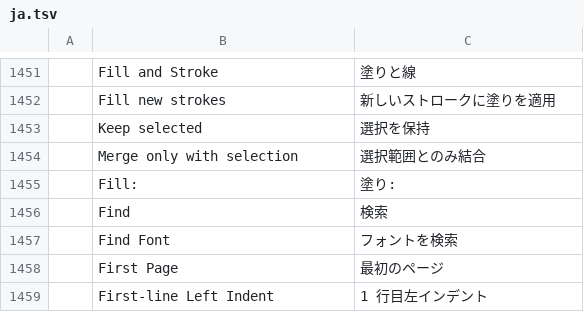
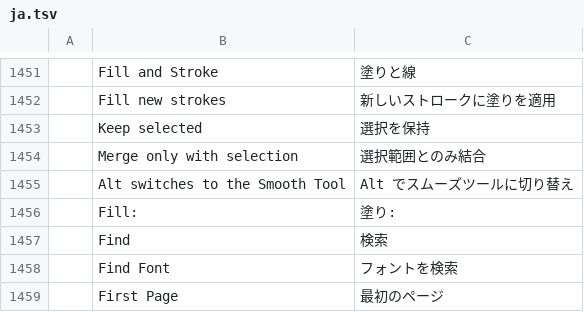
Before and after one commit to aiongg/vectorcraft, a TSV file: crates/ui-egui/src/i18n/ja.tsv, drawn as a sheet; only a part is shown, gaps mark what is left out; the shorter side is filled out with more unchanged rows.

```diff
--- a/crates/ui-egui/src/i18n/ja.tsv
+++ b/crates/ui-egui/src/i18n/ja.tsv
@@ -1454,2 +1454,3 @@
 	Merge only with selection	選択範囲とのみ結合
+	Alt switches to the Smooth Tool	Alt でスムーズツールに切り替え
 	Fill:	塗り:
```
Also changed, not shown: crates/ui-egui/src/i18n/bg.tsv, crates/ui-egui/src/i18n/el.tsv, 21 other files.
